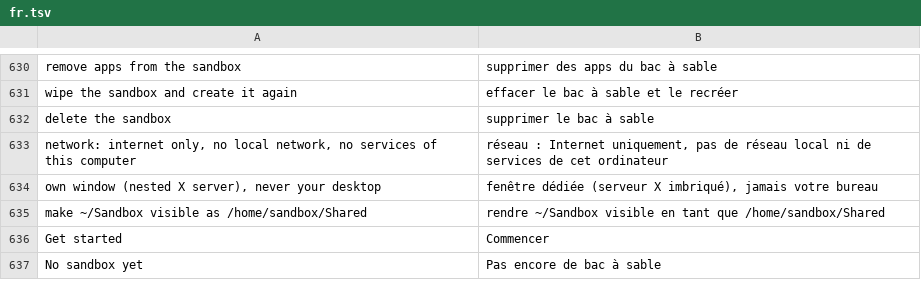
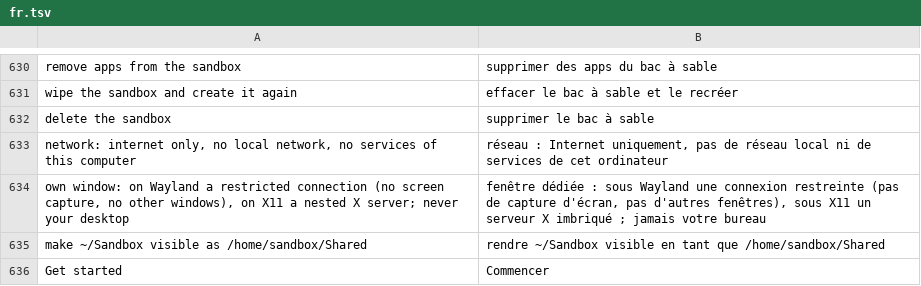
Before and after one commit to luxopes/LuxOS-Arch, a TSV file: packages/luxos-i18n/files/fr.tsv, drawn as a sheet; only a part is shown, gaps mark what is left out; the shorter side is filled out with more unchanged rows.

```diff
--- a/packages/luxos-i18n/files/fr.tsv
+++ b/packages/luxos-i18n/files/fr.tsv
@@ -633,3 +633,3 @@ delete the sandbox	supprimer le bac à sable
 network: internet only, no local network, no services of this computer	réseau : Internet uniquement, pas de réseau local ni de services de cet ordinateur
-own window (nested X server), never your desktop	fenêtre dédiée (serveur X imbriqué), jamais votre bureau
+own window: on Wayland a restricted connection (no screen capture, no other windows), on X11 a nested X server; never your desktop	fenêtre dédiée : sous Wayland une connexion restreinte (pas de capture d'écran, pas d'autres fenêtres), sous X11 un serveur X imbriqué ; jamais votre bureau
 make ~/Sandbox visible as /home/sandbox/Shared	rendre ~/Sandbox visible en tant que /home/sandbox/Shared
```
Also changed, not shown: packages/luxos-i18n/files/de.tsv, packages/luxos-i18n/files/hu.tsv, 9 other files.
